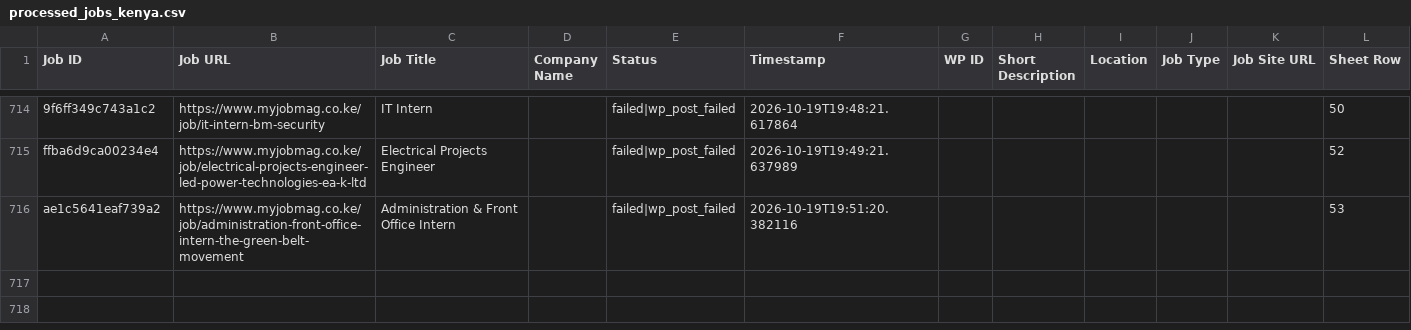
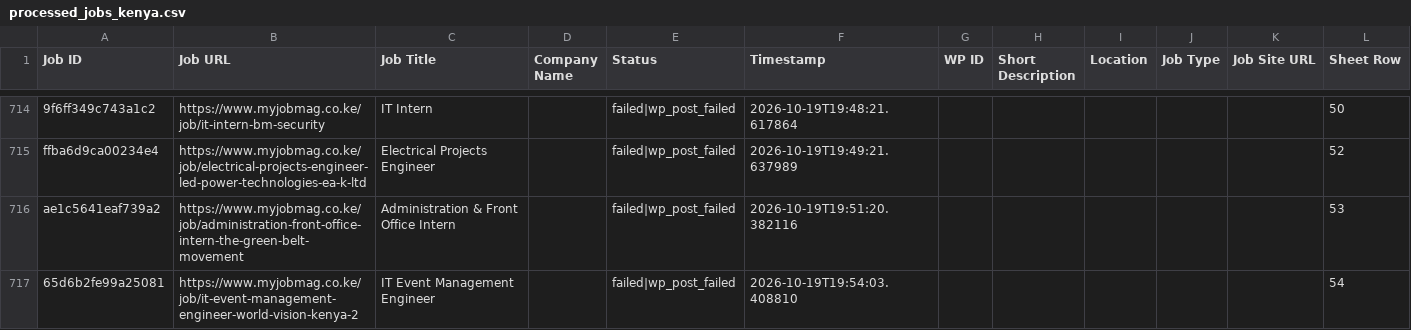
Before and after one commit to projectfetcher/ke, a CSV file: processed_jobs_kenya.csv, drawn as a sheet; only a part is shown, gaps mark what is left out; the diff names each change by its address in the sheet, - before the commit and + after, or states it on an @@ line.

```diff
--- a/processed_jobs_kenya.csv
+++ b/processed_jobs_kenya.csv
+row 717: 65d6b2fe99a25081 | https://www.myjobmag.co.ke/job/it-event-management-engineer-world-vision-kenya-2 | IT Event Management Engineer |  | failed|wp_post_failed | 2026-10-19T19:54:03.408810 |  |  |  |  |  | 54
```
